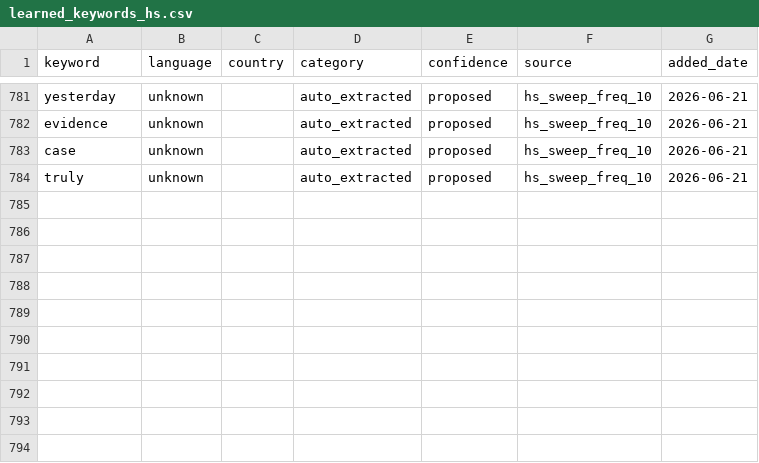
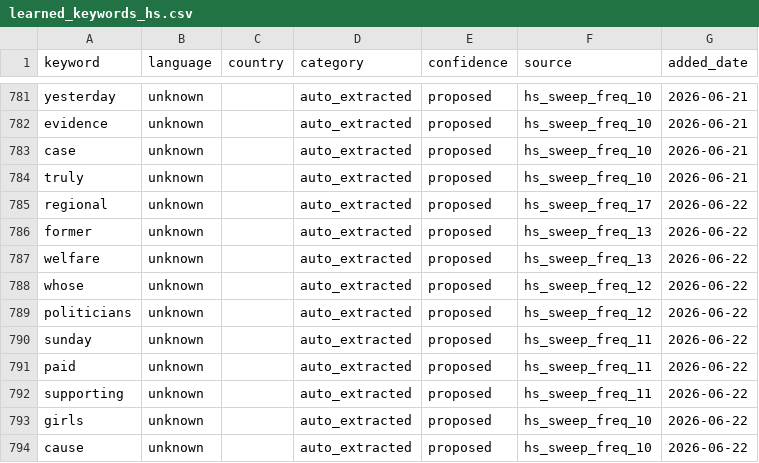
Before and after one commit to KSvend/IRIS, a CSV file: monitoring/autolearn/learned_keywords_hs.csv, drawn as a sheet; only a part is shown, gaps mark what is left out.

```diff
--- a/monitoring/autolearn/learned_keywords_hs.csv
+++ b/monitoring/autolearn/learned_keywords_hs.csv
@@ -784 +784,11 @@ case,unknown,,auto_extracted,proposed,hs_sweep_freq_10,2026-06-21
 truly,unknown,,auto_extracted,proposed,hs_sweep_freq_10,2026-06-21
+regional,unknown,,auto_extracted,proposed,hs_sweep_freq_17,2026-06-22
+former,unknown,,auto_extracted,proposed,hs_sweep_freq_13,2026-06-22
+welfare,unknown,,auto_extracted,proposed,hs_sweep_freq_13,2026-06-22
+whose,unknown,,auto_extracted,proposed,hs_sweep_freq_12,2026-06-22
+politicians,unknown,,auto_extracted,proposed,hs_sweep_freq_12,2026-06-22
+sunday,unknown,,auto_extracted,proposed,hs_sweep_freq_11,2026-06-22
+paid,unknown,,auto_extracted,proposed,hs_sweep_freq_11,2026-06-22
+supporting,unknown,,auto_extracted,proposed,hs_sweep_freq_11,2026-06-22
+girls,unknown,,auto_extracted,proposed,hs_sweep_freq_10,2026-06-22
+cause,unknown,,auto_extracted,proposed,hs_sweep_freq_10,2026-06-22
```
Also changed, not shown: monitoring/autolearn/narrative_discoveries.csv, monitoring/autolearn/toxic_handles.csv, 7 other files.
